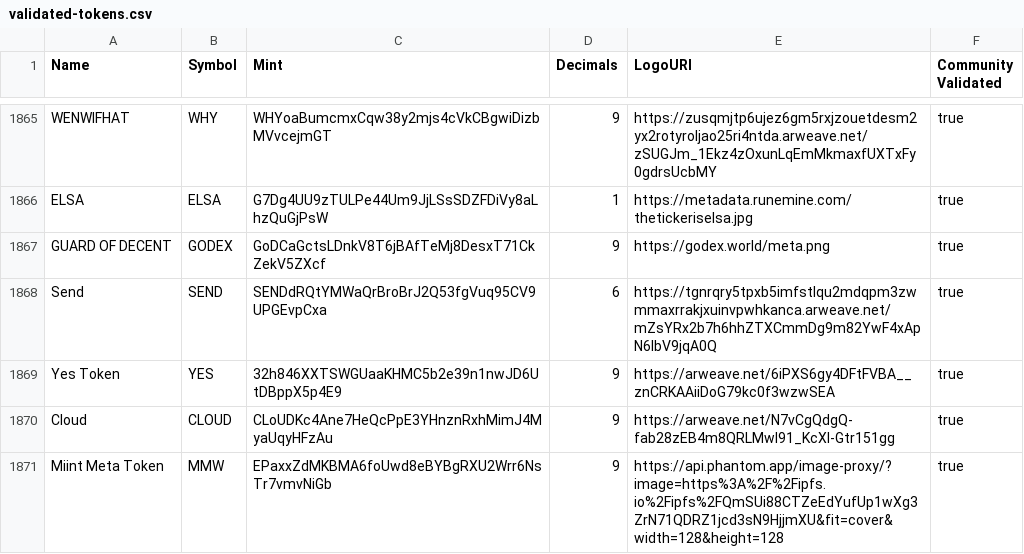
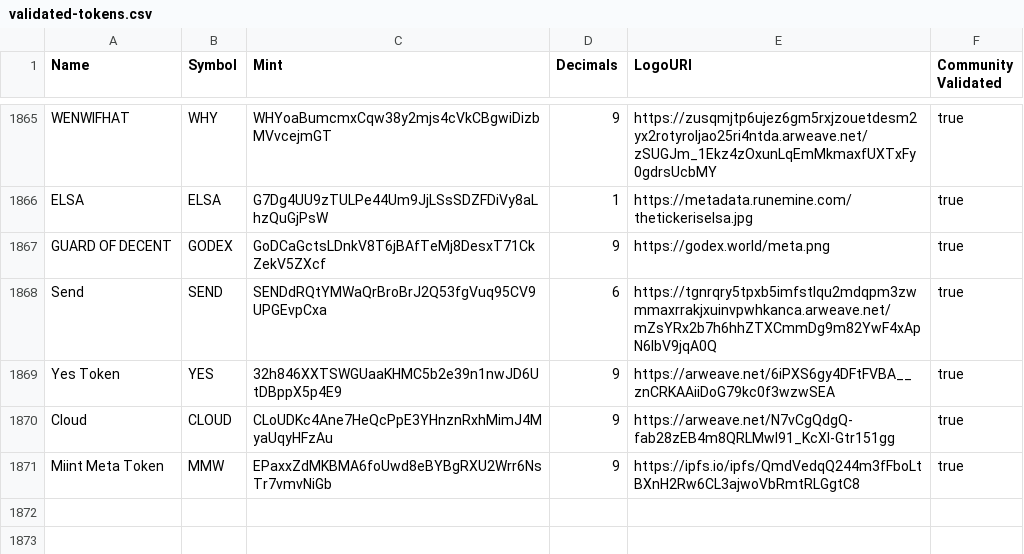
Before and after one commit to mikey788/token-list-mint-meta, a CSV file: validated-tokens.csv, drawn as a sheet; only a part is shown, gaps mark what is left out.

Commit message:
Update validated-tokens.csv

```diff
--- a/validated-tokens.csv
+++ b/validated-tokens.csv
@@ -1870,2 +1870,2 @@ Yes Token,YES,32h846XXTSWGUaaKHMC5b2e39n1nwJD6UtDBppX5p4E9,9,https://arweave.net
 Cloud,CLOUD,CLoUDKc4Ane7HeQcPpE3YHnznRxhMimJ4MyaUqyHFzAu,9,https://arweave.net/N7vCgQdgQ-fab28zEB4m8QRLMwI91_KcXI-Gtr151gg,true
-Miint Meta Token,MMW,EPaxxZdMKBMA6foUwd8eBYBgRXU2Wrr6NsTr7vmvNiGb,9,https://api.phantom.app/image-proxy/?image=https%3A%2F%2Fipfs.io%2Fipfs%2FQmSUi88CTZeEdYufUp1wXg3ZrN71QDRZ1jcd3sN9HjjmXU&fit=cover&width=128&height=128,true
+Miint Meta Token,MMW,EPaxxZdMKBMA6foUwd8eBYBgRXU2Wrr6NsTr7vmvNiGb,9,https://ipfs.io/ipfs/QmdVedqQ244m3fFboLtBXnH2Rw6CL3ajwoVbRmtRLGgtC8,true
```
